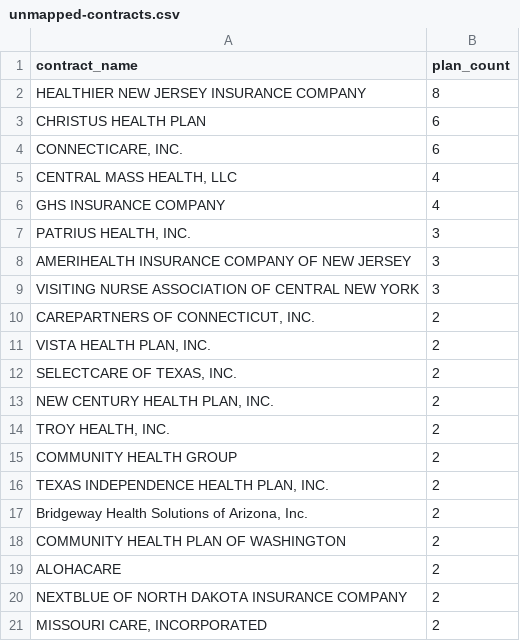
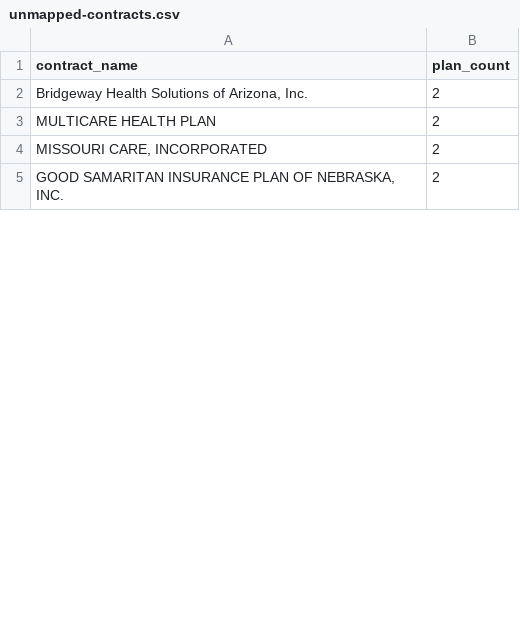
Before and after one commit to JtrunzPHP/formulary-monitor, a CSV file: data/partd/unmapped-contracts.csv, drawn as a sheet; only a part is shown; the shorter side is filled out with more unchanged rows; the diff covers the shown part only.

```diff
--- a/data/partd/unmapped-contracts.csv
+++ b/data/partd/unmapped-contracts.csv
@@ -1,21 +1,4 @@
 contract_name,plan_count
-HEALTHIER NEW JERSEY INSURANCE COMPANY,8
-CHRISTUS HEALTH PLAN,6
-"CONNECTICARE, INC.",6
-"CENTRAL MASS HEALTH, LLC",4
-GHS INSURANCE COMPANY,4
-"PATRIUS HEALTH, INC.",3
-AMERIHEALTH INSURANCE COMPANY OF NEW JERSEY,3
-VISITING NURSE ASSOCIATION OF CENTRAL NEW YORK,3
-"CAREPARTNERS OF CONNECTICUT, INC.",2
-"VISTA HEALTH PLAN, INC.",2
-"SELECTCARE OF TEXAS, INC.",2
-"NEW CENTURY HEALTH PLAN, INC.",2
-"TROY HEALTH, INC.",2
-COMMUNITY HEALTH GROUP,2
-"TEXAS INDEPENDENCE HEALTH PLAN, INC.",2
 "Bridgeway Health Solutions of Arizona, Inc.",2
-COMMUNITY HEALTH PLAN OF WASHINGTON,2
-ALOHACARE,2
-NEXTBLUE OF NORTH DAKOTA INSURANCE COMPANY,2
+MULTICARE HEALTH PLAN,2
 "MISSOURI CARE, INCORPORATED",2
```
Also changed, not shown: 43 removed rows and 2 edited cells elsewhere in this file, 4 other files.
